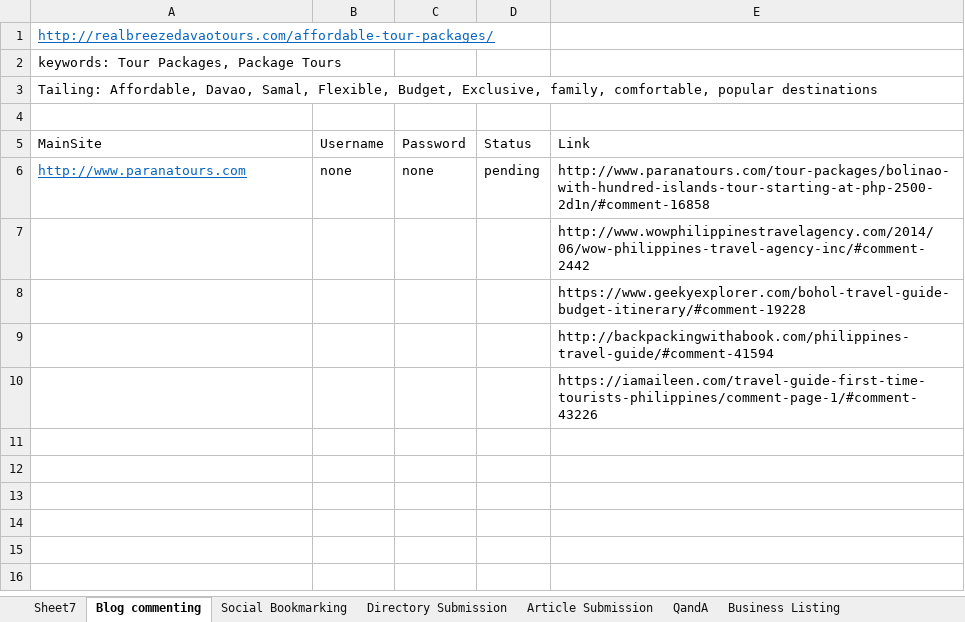
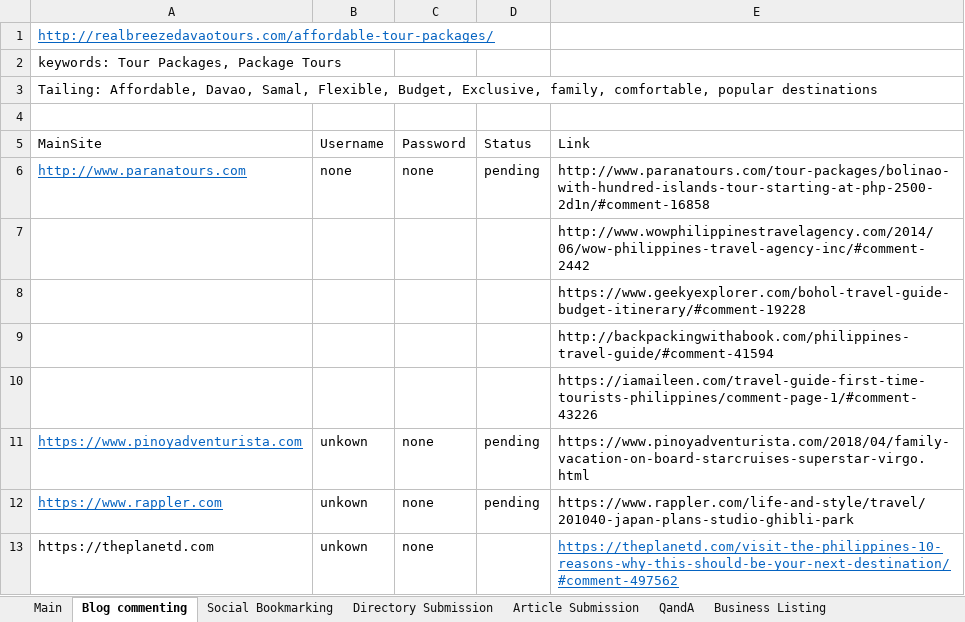
Before and after one commit to assalvatierra/SEO2017, an Excel workbook: SEOLinks.xlsx, sheet Blog commenting, drawn as a sheet; values as stored, in another font and other column widths than the file's, no borders; the diff names each change by its address in the sheet, - before the commit and + after, or states it on an @@ line.

```diff
--- a/SEOLinks.xlsx (sheet Blog commenting)
+++ b/SEOLinks.xlsx (sheet Blog commenting)
-sheet tab: Sheet7
+sheet tab: Main
+row 11: https://www.pinoyadventurista.com | unkown | none | pending | https://www.pinoyadventurista.com/2018/04/family-vacation-on-board-starcruises-superstar-virgo.html
+row 12: https://www.rappler.com | unkown | none | pending | https://www.rappler.com/life-and-style/travel/201040-japan-plans-studio-ghibli-park
+row 13: https://theplanetd.com | unkown | none |  | https://theplanetd.com/visit-the-philippines-10-reasons-why-this-should-be-your-next-destination/#comment-497562
```
Also changed, not shown: sheet Main, sheet Social Bookmarking, BackLinks.xlsx, 2 other files.
